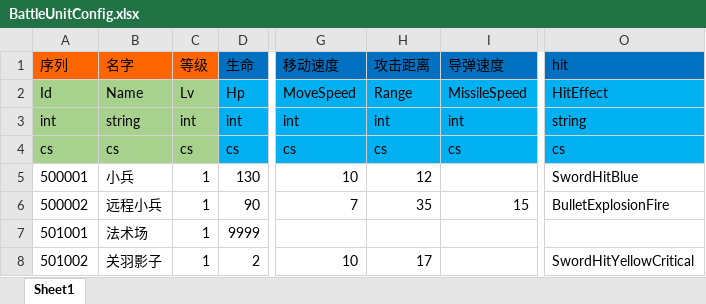
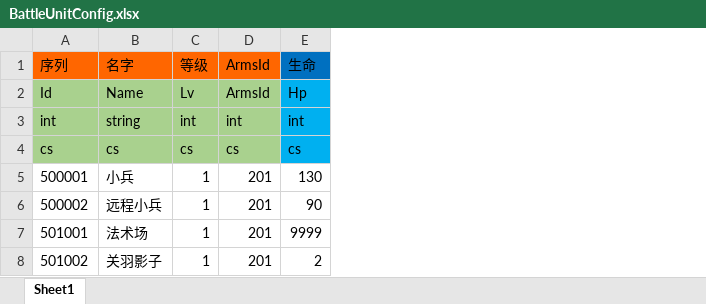
Before and after one commit to realeternia/SanKingdom, an Excel workbook: Design/config/BattleUnitConfig.xlsx, sheet Sheet1, drawn as a sheet; only a part is shown, gaps mark what is left out; values as stored, in another font and other column widths than the file's, no borders; removed rows and columns are numbered as before the commit, all else as after; the diff names each change by its address in the sheet, - before the commit and + after, or states it on an @@ line.

```diff
--- a/Design/config/BattleUnitConfig.xlsx (sheet Sheet1)
+++ b/Design/config/BattleUnitConfig.xlsx (sheet Sheet1)
+column D, rows 1-8: ArmsId | ArmsId | int | cs | 201 | 201 | 201 | 201
-column G, rows 1-8: 移动速度 | MoveSpeed | int | cs | 10 | 7 |  | 10
-column H, rows 1-8: 攻击距离 | Range | int | cs | 12 | 35 |  | 17
-column I, rows 1-6: 导弹速度 | MissileSpeed | int | cs |  | 15
-column O, rows 1-8: hit | HitEffect | string | cs | SwordHitBlue | BulletExplosionFire |  | SwordHitYellowCritical
```
Also changed, not shown: Design/config/ArmsConfig.xlsx, Design/config/HeroConfig.xlsx, 22 other files.
